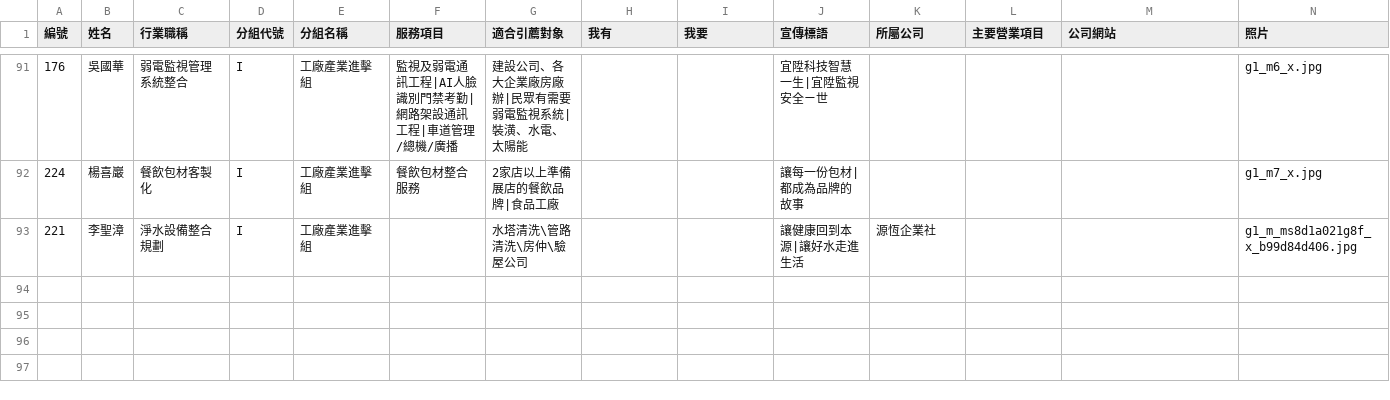
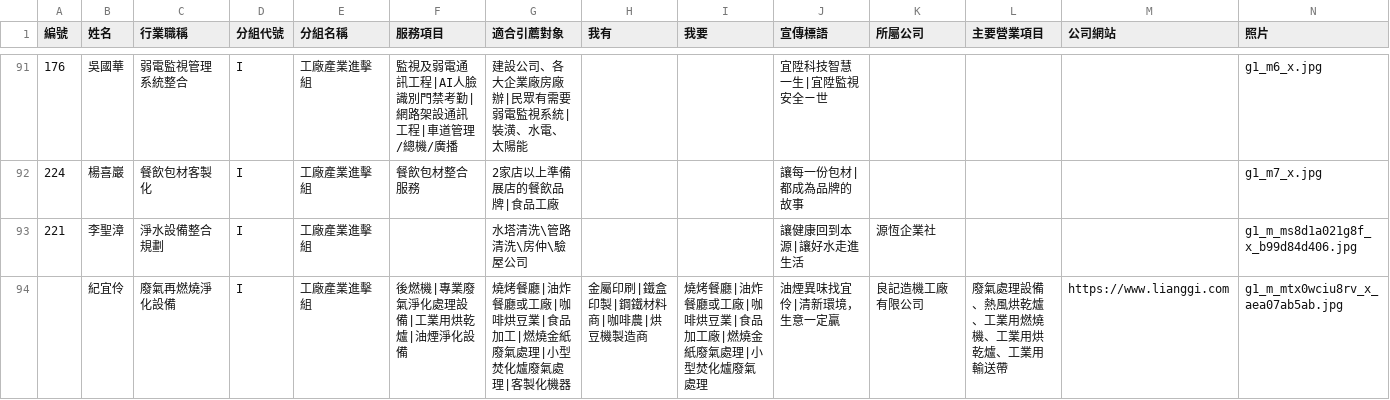
Before and after one commit to IvanZhong085/member-directory, a CSV file: roster.csv, drawn as a sheet; only a part is shown, gaps mark what is left out; rows hold the shown columns only; the diff names each change by its address in the sheet, - before the commit and + after, or states it on an @@ line.

```diff
--- a/roster.csv
+++ b/roster.csv
+row 94:  | 紀宜伶 | 廢氣再燃燒淨化設備 | I | 工廠產業進擊組 | 後燃機|專業廢氣淨化處理設備|工業用烘乾爐|油煙淨化設備 | 燒烤餐廳|油炸餐廳或工廠|咖啡烘豆業|食品加工|燃燒金紙廢氣處理|小型焚化爐廢氣處理|客製化機器 | 金屬印刷|鐵盒印製|鋼鐵材料商|咖啡農|烘豆機製造商 | 燒烤餐廳|油炸餐廳或工廠|咖啡烘豆業|食品加工廠|燃燒金紙廢氣處理|小型焚化爐廢氣處理 | 油煙異味找宜伶|清新環境，生意一定贏 | 良記造機工廠有限公司 | 廢氣處理設備、熱風烘乾爐、工業用燃燒機、工業用烘乾爐、工業用輸送帶 | https://www.lianggi.com | g1_m_mtx0wciu8rv_x_aea07ab5ab.jpg
```
Also changed, not shown: 7 other files.
